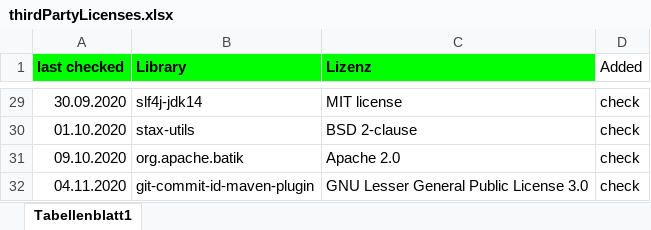
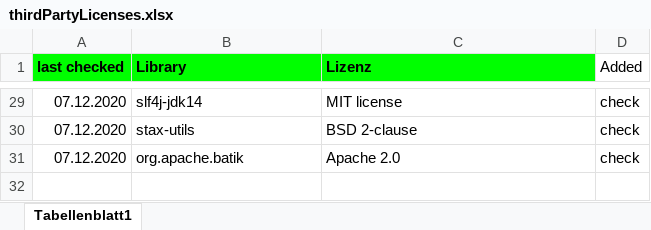
Before and after one commit to IMISE/3LGM2-Tool, an Excel workbook: de.imise.tool3lgm/thirdPartyLicenses.xlsx, sheet Tabellenblatt1, drawn as a sheet; only a part is shown, gaps mark what is left out; values as stored, in another font and other column widths than the file's, no borders; charts and pictures not drawn; the diff covers the shown part only; the diff names each change by its address in the sheet, - before the commit and + after, or states it on an @@ line.

Commit message:
refs #1: Git-Commit-Id-Plugin aus den Lizenzen entfernt und vorhandensein der Bibliotheken überprüft

```diff
--- a/de.imise.tool3lgm/thirdPartyLicenses.xlsx (sheet Tabellenblatt1)
+++ b/de.imise.tool3lgm/thirdPartyLicenses.xlsx (sheet Tabellenblatt1)
-A29 (last checked): 30.09.2020
+A29 (last checked): 07.12.2020
-A30 (last checked): 01.10.2020
+A30 (last checked): 07.12.2020
-A31 (last checked): 09.10.2020
+A31 (last checked): 07.12.2020
-row 32: 04.11.2020 | git-commit-id-maven-plugin | GNU Lesser General Public License 3.0 | check
```
Also changed, not shown: 26 edited cells elsewhere in this sheet, 2 other files.
